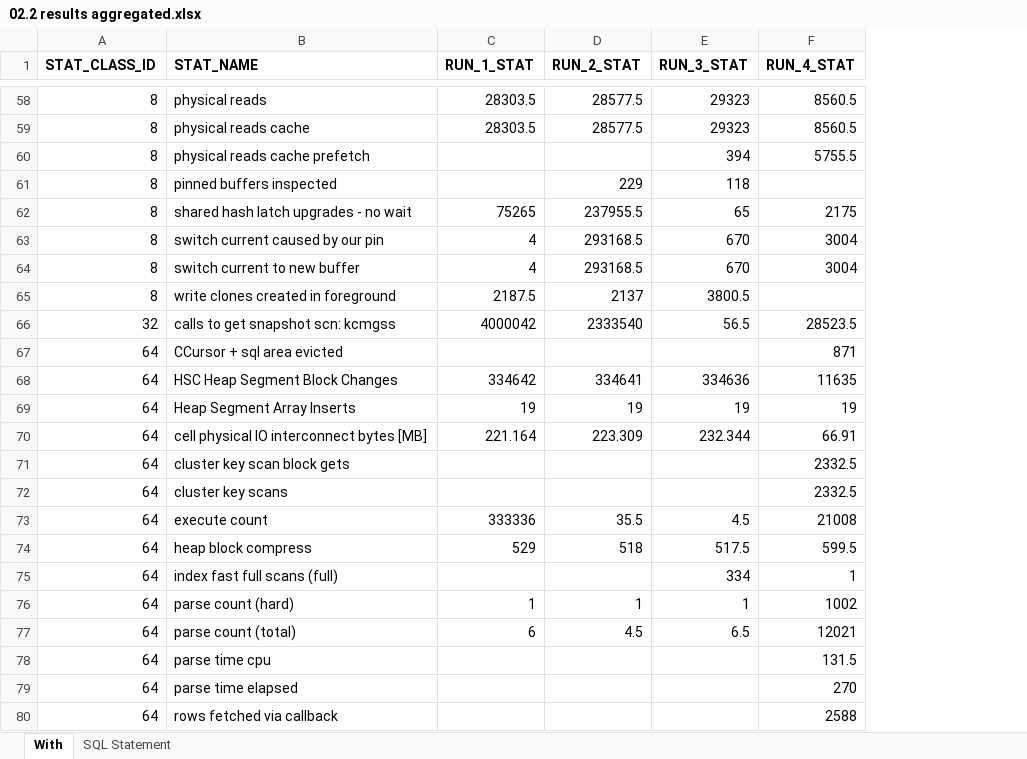
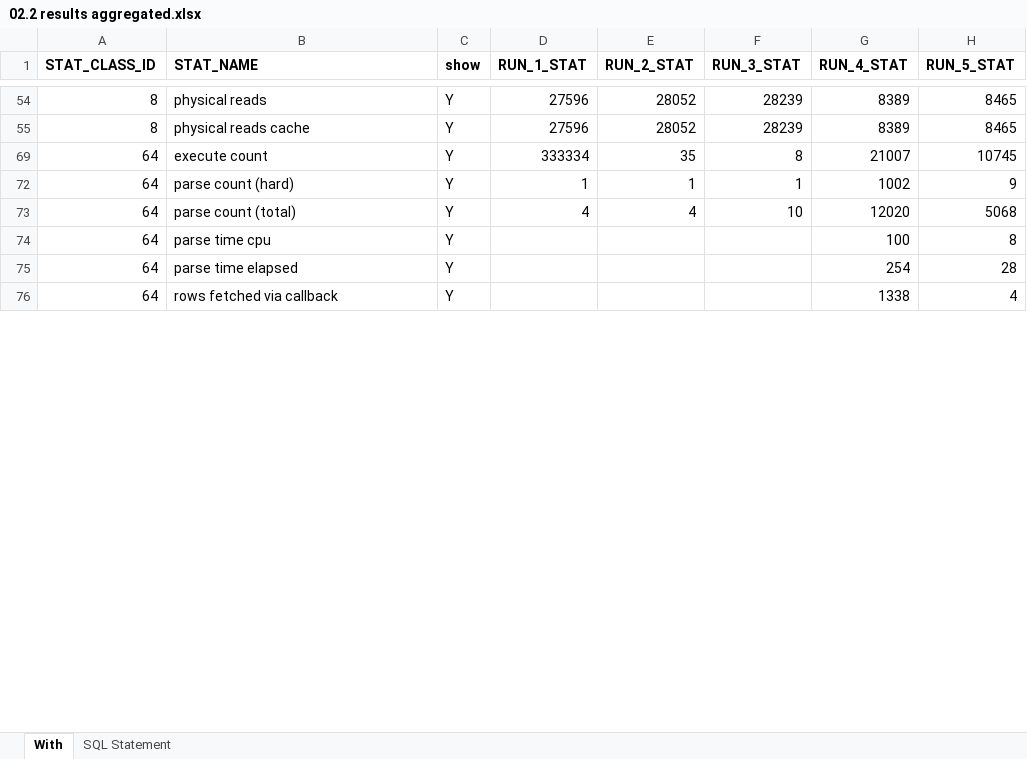
Before and after one commit to nop77svk/oracle-db-ops, an Excel workbook: _perf tests/[2023-11-27] delete by PK vs partition drop [19c]/02.2 results aggregated.xlsx, sheet With, drawn as a sheet; only a part is shown, gaps mark what is left out; values as stored, in another font and other column widths than the file's, no borders; charts and pictures and conditional formats not drawn; removed rows and columns are numbered as before the commit, all else as after; the diff covers the shown part only; the diff names each change by its address in the sheet, - before the commit and + after, or states it on an @@ line.

```diff
--- a/_perf tests/[2023-11-27] delete by PK vs partition drop [19c]/02.2 results aggregated.xlsx (sheet With)
+++ b/_perf tests/[2023-11-27] delete by PK vs partition drop [19c]/02.2 results aggregated.xlsx (sheet With)
+column C (show), rows 54-76: all Y
+column H (RUN_5_STAT), rows 54-76: 8465 | 8465 | 10745 | 9 | 5068 | 8 | 28 | 4
-D54:D55 (RUN_1_STAT): 28303.5
+D54:D55 (RUN_1_STAT): 27596
-E54:E55 (RUN_2_STAT): 28577.5
+E54:E55 (RUN_2_STAT): 28052
-F54:F55 (RUN_3_STAT): 29323
+F54:F55 (RUN_3_STAT): 28239
-G54:G55 (RUN_4_STAT): 8560.5
+G54:G55 (RUN_4_STAT): 8389
-row 60: 8 | physical reads cache prefetch |  |  | 394 | 5755.5
-row 61: 8 | pinned buffers inspected |  | 229 | 118
-row 62: 8 | shared hash latch upgrades - no wait | 75265 | 237955.5 | 65 | 2175
-row 63: 8 | switch current caused by our pin | 4 | 293168.5 | 670 | 3004
-row 64: 8 | switch current to new buffer | 4 | 293168.5 | 670 | 3004
-row 65: 8 | write clones created in foreground | 2187.5 | 2137 | 3800.5
-row 66: 32 | calls to get snapshot scn: kcmgss | 4000042 | 2333540 | 56.5 | 28523.5
-row 67: 64 | CCursor + sql area evicted |  |  |  | 871
-row 68: 64 | HSC Heap Segment Block Changes | 334642 | 334641 | 334636 | 11635
-row 69: 64 | Heap Segment Array Inserts | 19 | 19 | 19 | 19
-row 70: 64 | cell physical IO interconnect bytes [MB] | 221.164 | 223.309 | 232.344 | 66.91
-row 71: 64 | cluster key scan block gets |  |  |  | 2332.5
-row 72: 64 | cluster key scans |  |  |  | 2332.5
-D69 (RUN_1_STAT): 333336
+D69 (RUN_1_STAT): 333334
-E69 (RUN_2_STAT): 35.5
+E69 (RUN_2_STAT): 35
-F69 (RUN_3_STAT): 4.5
+F69 (RUN_3_STAT): 8
-G69 (RUN_4_STAT): 21008
+G69 (RUN_4_STAT): 21007
-row 74: 64 | heap block compress | 529 | 518 | 517.5 | 599.5
-row 75: 64 | index fast full scans (full) |  |  | 334 | 1
-D73 (RUN_1_STAT): 6
+D73 (RUN_1_STAT): 4
-E73 (RUN_2_STAT): 4.5
+E73 (RUN_2_STAT): 4
-F73 (RUN_3_STAT): 6.5
+F73 (RUN_3_STAT): 10
-G73 (RUN_4_STAT): 12021
+G73 (RUN_4_STAT): 12020
-G74 (RUN_4_STAT): 131.5
+G74 (RUN_4_STAT): 100
-G75 (RUN_4_STAT): 270
+G75 (RUN_4_STAT): 254
-G76 (RUN_4_STAT): 2588
+G76 (RUN_4_STAT): 1338
```
Also changed, not shown: 72 removed rows, 3 hidden or unhidden rows and 126 edited cells elsewhere in this sheet, sheet SQL Statement, hidden cells, charts or pictures, _perf tests/[2023-11-27] delete by PK vs partition drop [19c]/02.4 events details.xlsx, 2 other files.
